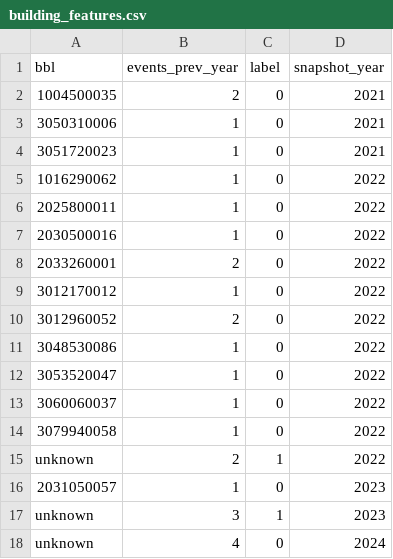
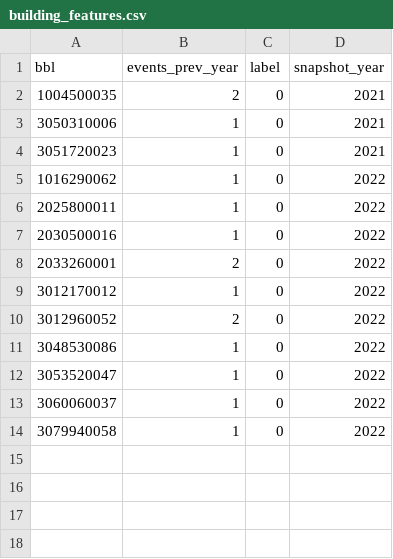
Before and after one commit to AnishRamagalla/nyc-housing-risk-prediction, a CSV file: data/processed/building_features.csv, drawn as a sheet.

```diff
--- a/data/processed/building_features.csv
+++ b/data/processed/building_features.csv
@@ -14,5 +14 @@ bbl,events_prev_year,label,snapshot_year
 3079940058,1,0,2022
-unknown,2,1,2022
-2031050057,1,0,2023
-unknown,3,1,2023
-unknown,4,0,2024
```
Also changed, not shown: 3 other files.
